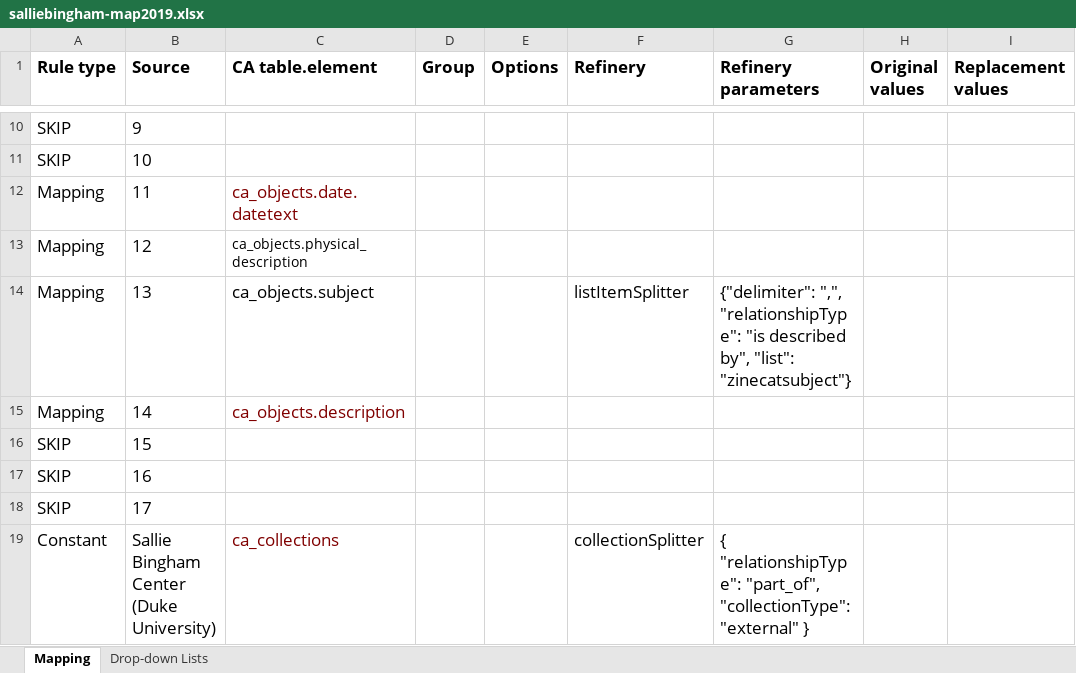
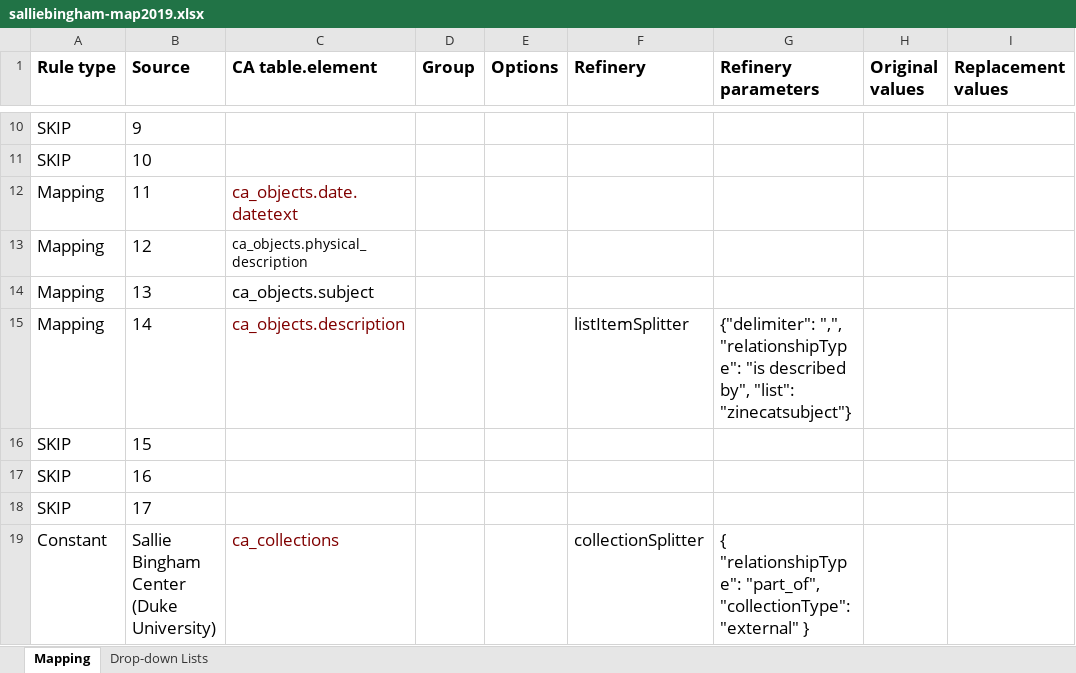
Before and after one commit to zinecat/zinecat.org, an Excel workbook: records_maps/Capstone Maps/salliebingham-map2019.xlsx, sheet Mapping, drawn as a sheet; only a part is shown, gaps mark what is left out; values as stored, in another font and other column widths than the file's, no borders; the diff names each change by its address in the sheet, - before the commit and + after, or states it on an @@ line.

```diff
--- a/records_maps/Capstone Maps/salliebingham-map2019.xlsx (sheet Mapping)
+++ b/records_maps/Capstone Maps/salliebingham-map2019.xlsx (sheet Mapping)
-F14 (Refinery): listItemSplitter
+F14 (Refinery): (empty)
-G14 (Refinery parameters): {"delimiter": ",", "relationshipType": "is described by", "list": "zinecatsubject"}
+G14 (Refinery parameters): (empty)
-F15 (Refinery): (empty)
+F15 (Refinery): listItemSplitter
-G15 (Refinery parameters): (empty)
+G15 (Refinery parameters): {"delimiter": ",", "relationshipType": "is described by", "list": "zinecatsubject"}
```
Also changed, not shown: 1 other file.
